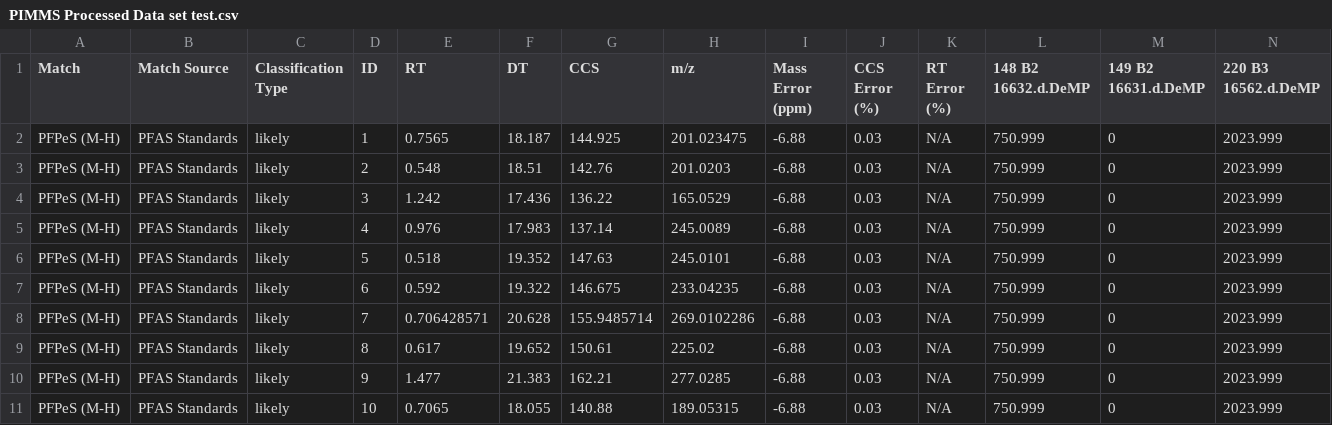
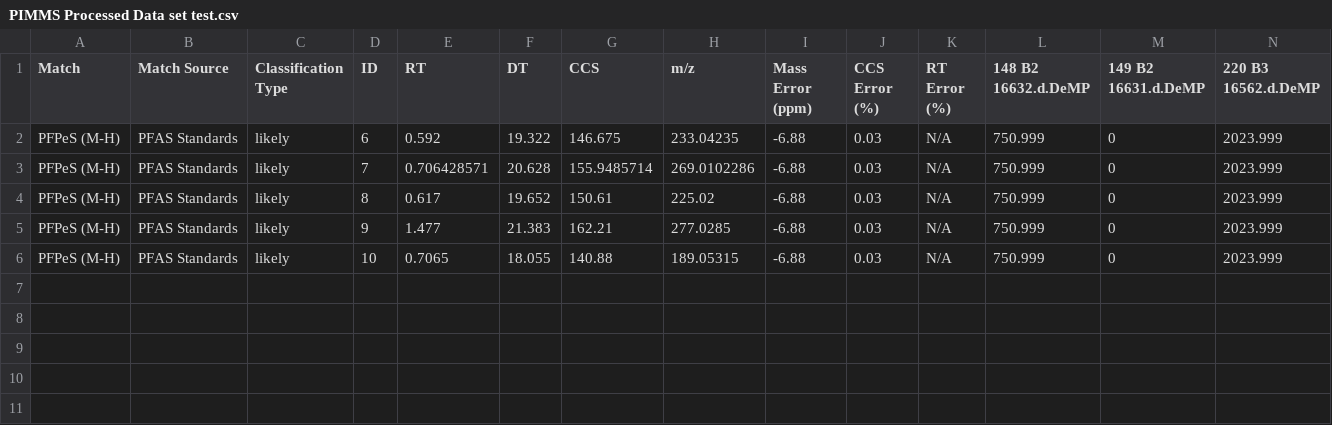
Before and after one commit to greg1d/PFAS-IMplementor-for-Mass-Spectrometry--PIMMS-, a CSV file: PIMMS v1.2/Data_output/PIMMS Processed Data set test.csv, drawn as a sheet; the diff names each change by its address in the sheet, - before the commit and + after, or states it on an @@ line.

```diff
--- a/PIMMS v1.2/Data_output/PIMMS Processed Data set test.csv
+++ b/PIMMS v1.2/Data_output/PIMMS Processed Data set test.csv
-row 2: PFPeS (M-H) | PFAS Standards | likely | 1 | 0.7565 | 18.187 | 144.925 | 201.023475 | -6.88 | 0.03 | N/A | 750.999 | 0 | 2023.999
-row 3: PFPeS (M-H) | PFAS Standards | likely | 2 | 0.548 | 18.51 | 142.76 | 201.0203 | -6.88 | 0.03 | N/A | 750.999 | 0 | 2023.999
-row 4: PFPeS (M-H) | PFAS Standards | likely | 3 | 1.242 | 17.436 | 136.22 | 165.0529 | -6.88 | 0.03 | N/A | 750.999 | 0 | 2023.999
-row 5: PFPeS (M-H) | PFAS Standards | likely | 4 | 0.976 | 17.983 | 137.14 | 245.0089 | -6.88 | 0.03 | N/A | 750.999 | 0 | 2023.999
-row 6: PFPeS (M-H) | PFAS Standards | likely | 5 | 0.518 | 19.352 | 147.63 | 245.0101 | -6.88 | 0.03 | N/A | 750.999 | 0 | 2023.999
```
Also changed, not shown: 1 other file.
